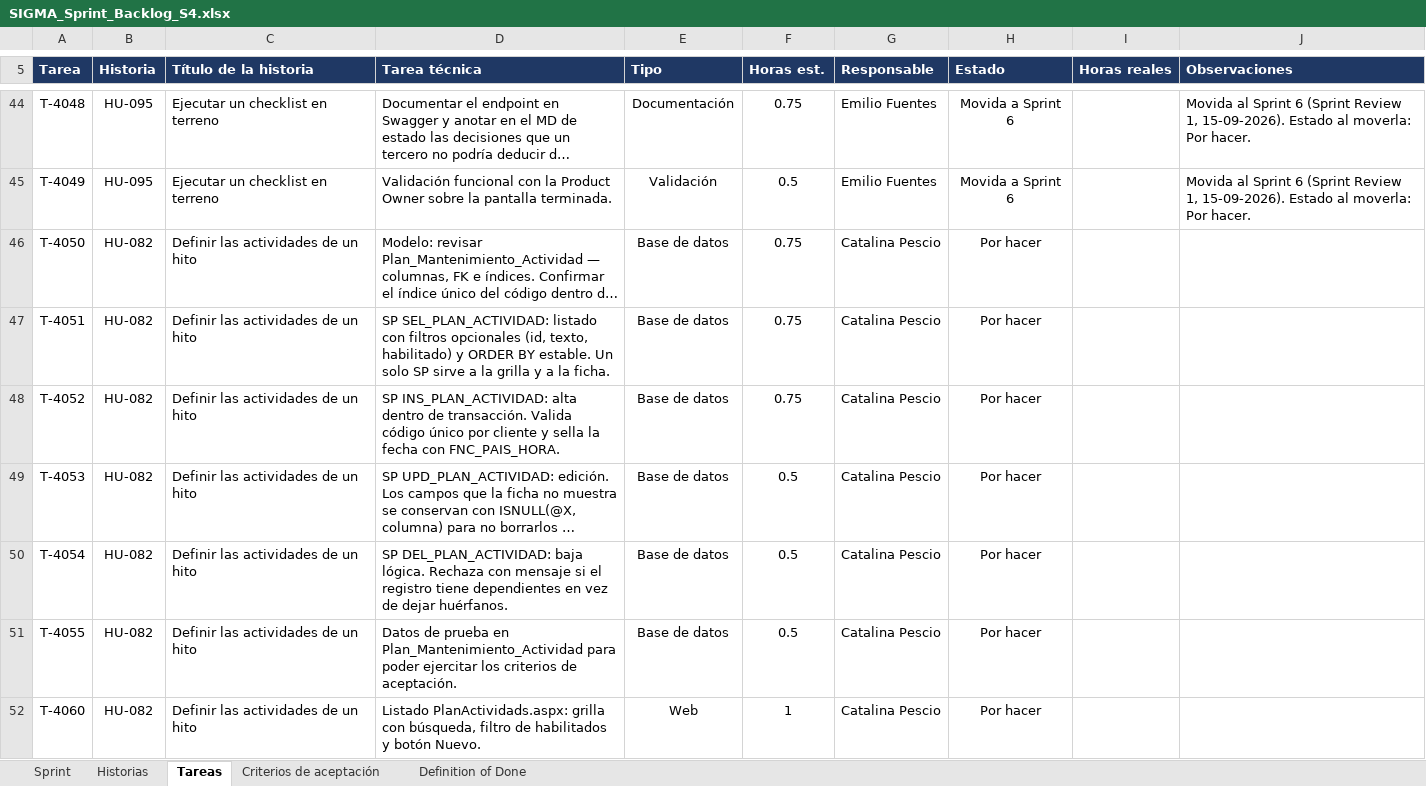
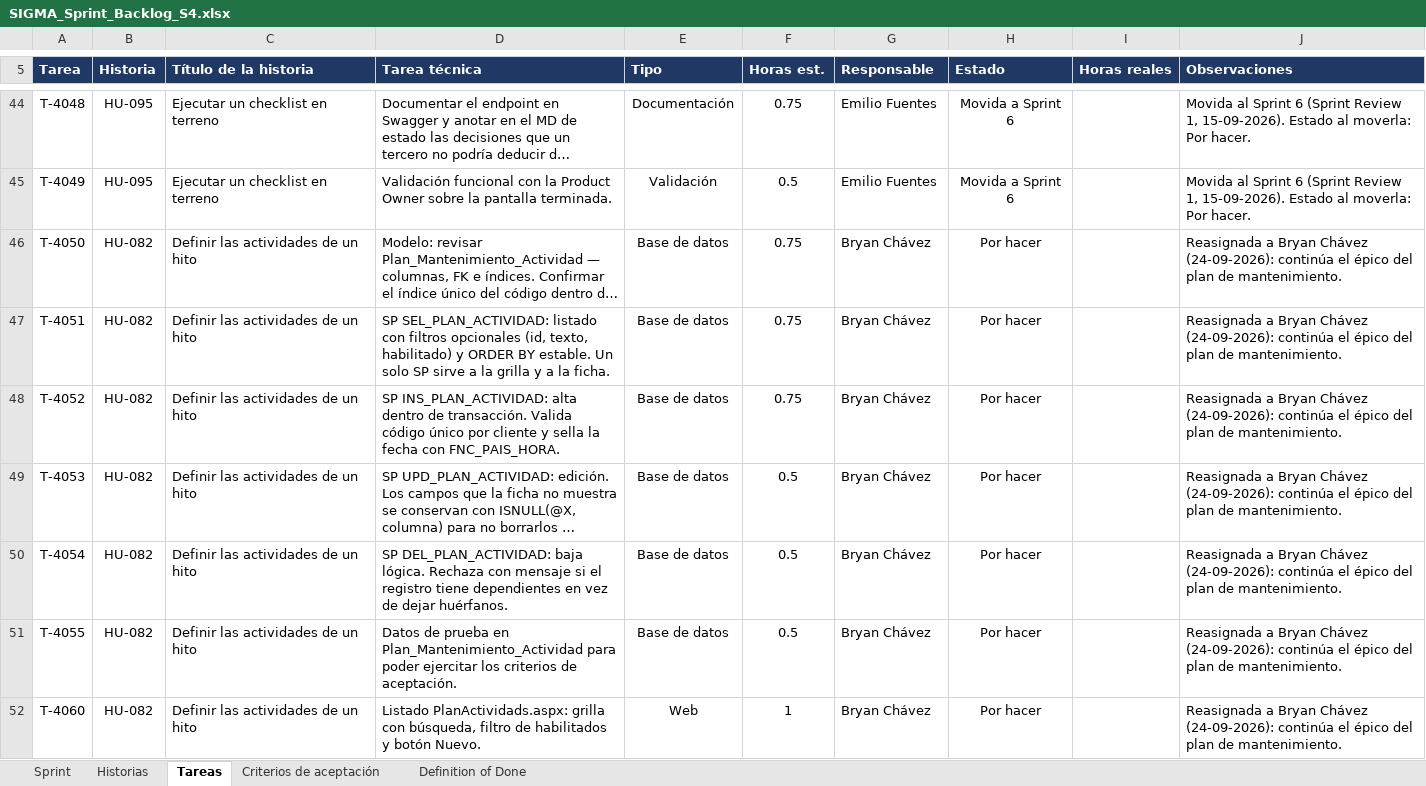
Before and after one commit to CodigoCreativoCL/SIGMA, an Excel workbook: Fase 2/Sprint Backlogs/SIGMA_Sprint_Backlog_S4.xlsx, sheet Tareas, drawn as a sheet; only a part is shown, gaps mark what is left out; long unchanged cells end in …; values as stored, in another font and other column widths than the file's, no borders; conditional formats not drawn; the diff covers the shown part only; the diff names each change by its address in the sheet, - before the commit and + after, or states it on an @@ line.

```diff
--- a/Fase 2/Sprint Backlogs/SIGMA_Sprint_Backlog_S4.xlsx (sheet Tareas)
+++ b/Fase 2/Sprint Backlogs/SIGMA_Sprint_Backlog_S4.xlsx (sheet Tareas)
-G46:G52 (Responsable): Catalina Pescio
+G46:G52 (Responsable): Bryan Chávez
-J46:J52 (Observaciones): (empty)
+J46:J52 (Observaciones): Reasignada a Bryan Chávez (24-09-2026): continúa el épico del plan de mantenimiento.
```
Also changed, not shown: 48 edited cells elsewhere in this sheet, 2 other files.
